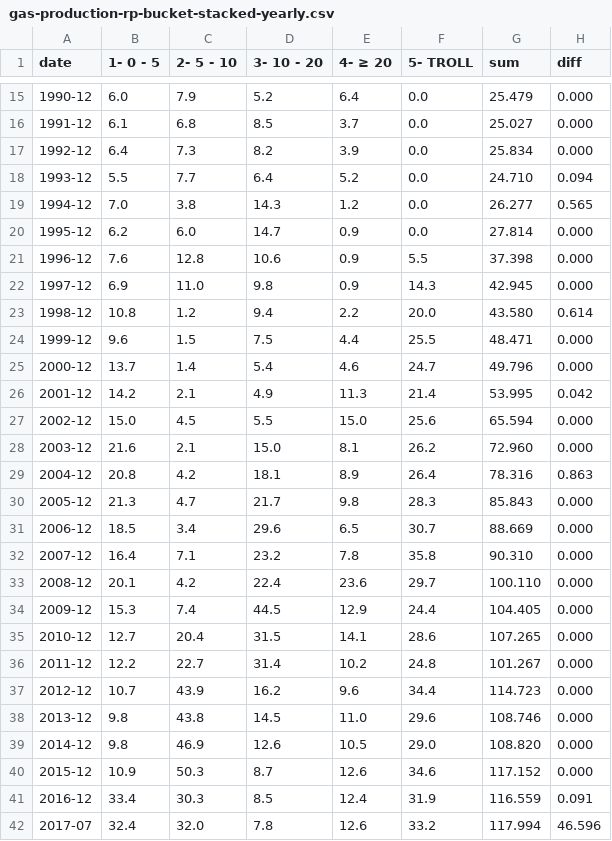
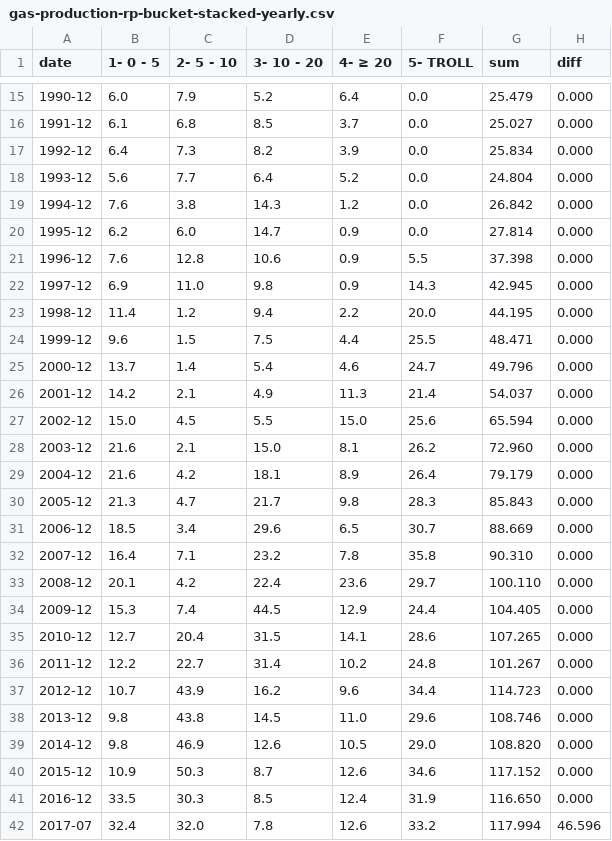
Before and after one commit to ivarref/clj-simple-chart, a CSV file: data/ncs/gas-production-rp-bucket-stacked-yearly.csv, drawn as a sheet; only a part is shown, gaps mark what is left out.

```diff
--- a/data/ncs/gas-production-rp-bucket-stacked-yearly.csv
+++ b/data/ncs/gas-production-rp-bucket-stacked-yearly.csv
@@ -17,4 +17,4 @@ date,1- 0 - 5,2- 5 - 10,3- 10 - 20,4- ≥ 20,5- TROLL,sum,diff
 1992-12,6.4,7.3,8.2,3.9,0.0,25.834,0.000
-1993-12,5.5,7.7,6.4,5.2,0.0,24.710,0.094
-1994-12,7.0,3.8,14.3,1.2,0.0,26.277,0.565
+1993-12,5.6,7.7,6.4,5.2,0.0,24.804,0.000
+1994-12,7.6,3.8,14.3,1.2,0.0,26.842,0.000
 1995-12,6.2,6.0,14.7,0.9,0.0,27.814,0.000
@@ -22,9 +22,9 @@ date,1- 0 - 5,2- 5 - 10,3- 10 - 20,4- ≥ 20,5- TROLL,sum,diff
 1997-12,6.9,11.0,9.8,0.9,14.3,42.945,0.000
-1998-12,10.8,1.2,9.4,2.2,20.0,43.580,0.614
+1998-12,11.4,1.2,9.4,2.2,20.0,44.195,0.000
 1999-12,9.6,1.5,7.5,4.4,25.5,48.471,0.000
 2000-12,13.7,1.4,5.4,4.6,24.7,49.796,0.000
-2001-12,14.2,2.1,4.9,11.3,21.4,53.995,0.042
+2001-12,14.2,2.1,4.9,11.3,21.4,54.037,0.000
 2002-12,15.0,4.5,5.5,15.0,25.6,65.594,0.000
 2003-12,21.6,2.1,15.0,8.1,26.2,72.960,0.000
-2004-12,20.8,4.2,18.1,8.9,26.4,78.316,0.863
+2004-12,21.6,4.2,18.1,8.9,26.4,79.179,0.000
 2005-12,21.3,4.7,21.7,9.8,28.3,85.843,0.000
@@ -40,3 +40,3 @@ date,1- 0 - 5,2- 5 - 10,3- 10 - 20,4- ≥ 20,5- TROLL,sum,diff
 2015-12,10.9,50.3,8.7,12.6,34.6,117.152,0.000
-2016-12,33.4,30.3,8.5,12.4,31.9,116.559,0.091
+2016-12,33.5,30.3,8.5,12.4,31.9,116.650,0.000
 2017-07,32.4,32.0,7.8,12.6,33.2,117.994,46.596
```
Also changed, not shown: data/ncs/gas-production-rp-bucket-stacked-monthly.csv, 2 other files.
